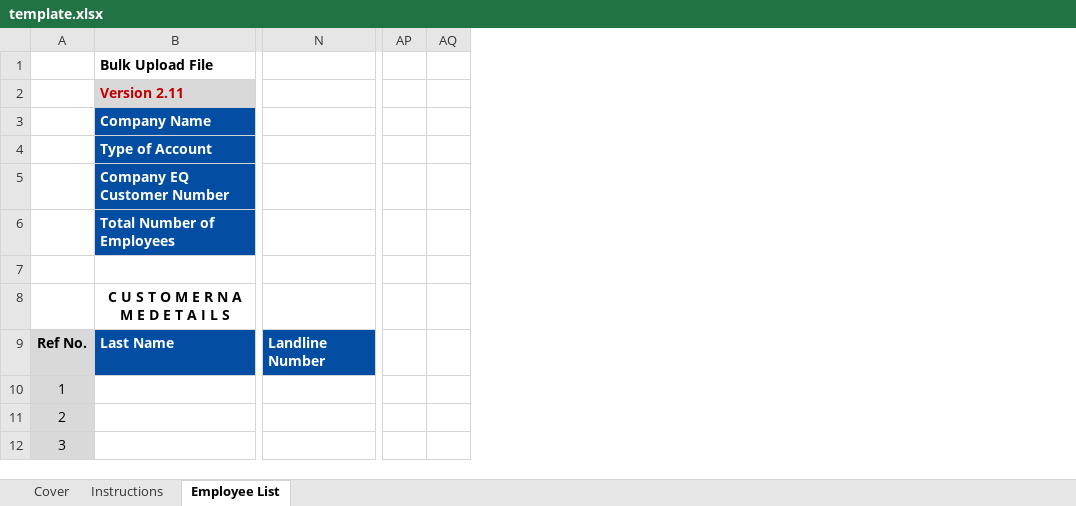
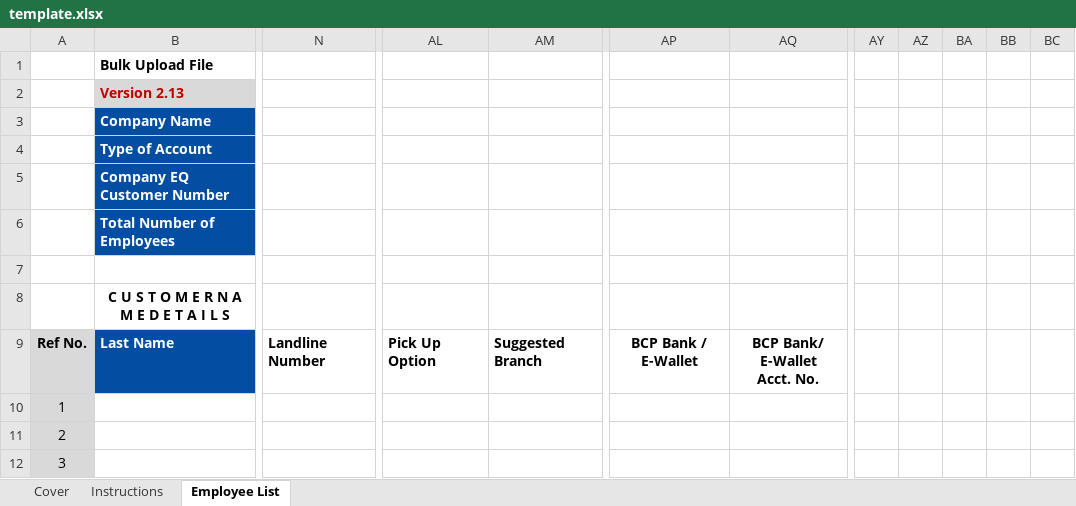
Before and after one commit to dvincimsc/sc_excel, an Excel workbook: template.xlsx, sheet Employee List, drawn as a sheet; only a part is shown, gaps mark what is left out; values as stored, in another font and other column widths than the file's, no borders; conditional formats not drawn; removed rows and columns are numbered as before the commit, all else as after; ↵ is a line break in a cell; the diff names each change by its address in the sheet, - before the commit and + after, or states it on an @@ line.

Commit message:
new template

```diff
--- a/template.xlsx (sheet Employee List)
+++ b/template.xlsx (sheet Employee List)
@@ column AL unhidden, row 9: Pick Up Option @@
@@ column AM unhidden, row 9: Suggested Branch @@
-column AP, empty
-column AQ, empty
+column AP, row 9: BCP Bank / E-Wallet
+column AQ, row 9: BCP Bank/ E-Wallet ↵ Acct. No.
@@ column AY unhidden, empty @@
@@ column AZ unhidden, empty @@
@@ column BA unhidden, empty @@
@@ column BB unhidden, empty @@
@@ column BC unhidden, empty @@
-B2 (Bulk Upload File): Version 2.11
+B2 (Bulk Upload File): Version 2.13
@@ N9 fill: #034EA2 → none, text colour: #FFFFFF → black @@
```
